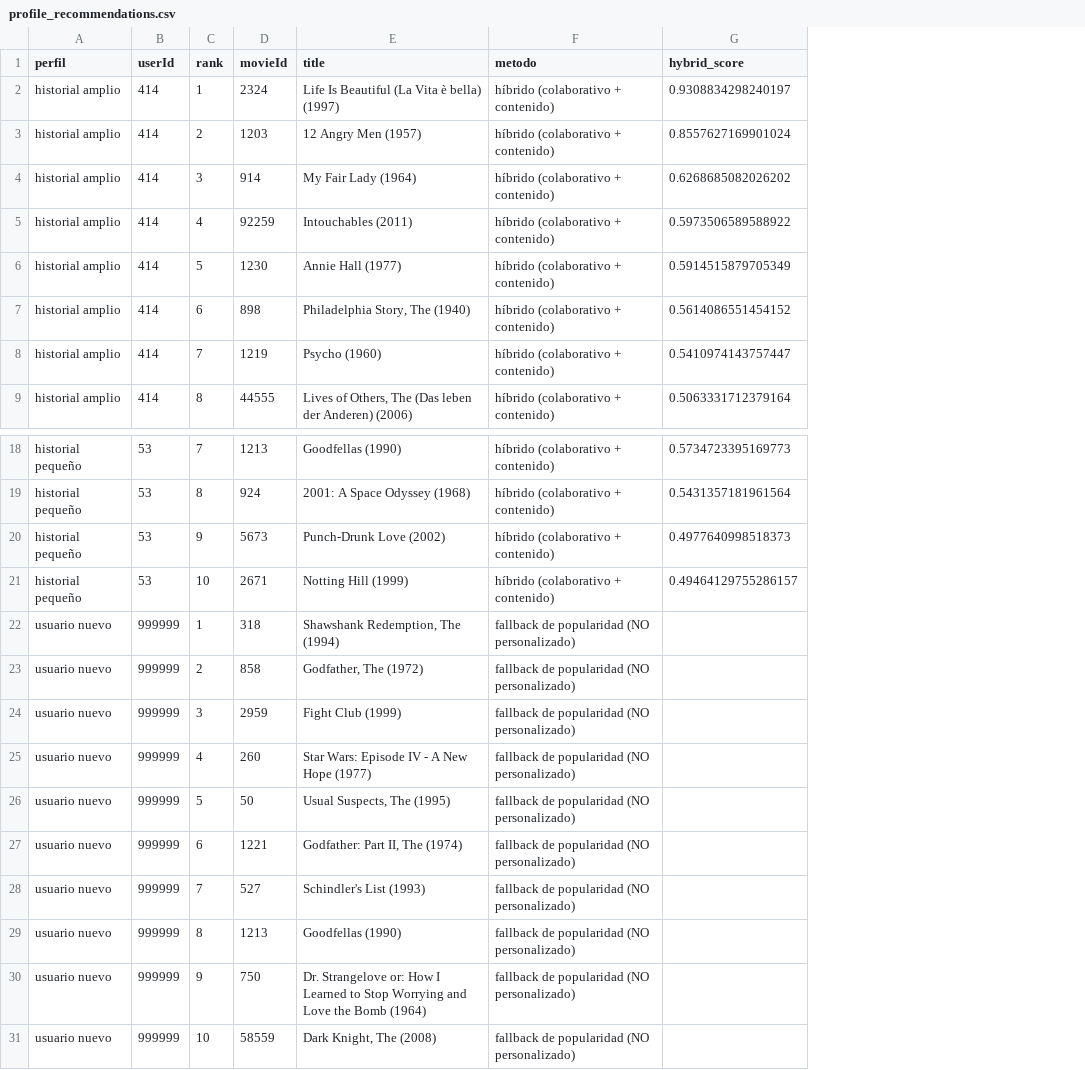
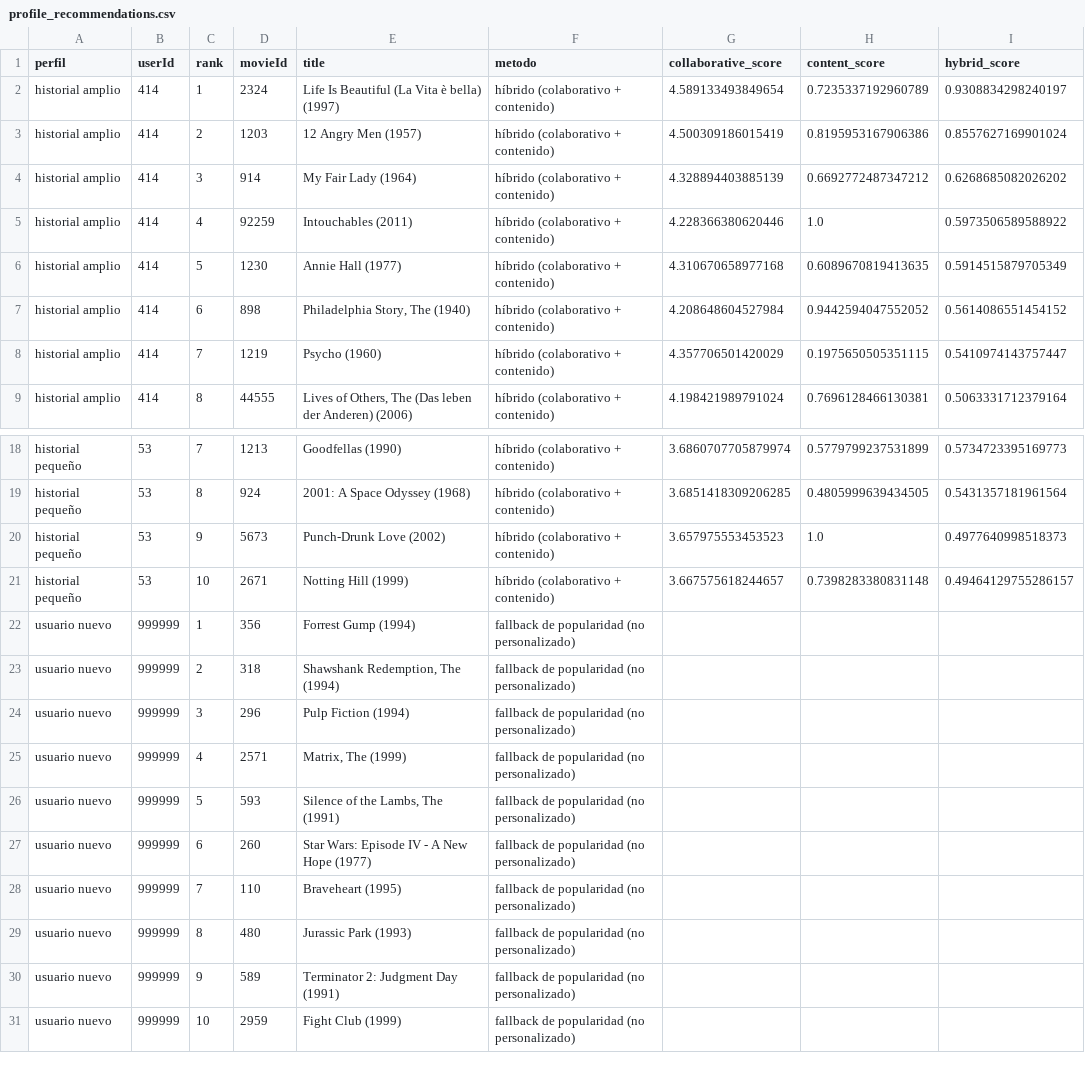
Before and after one commit to edvvdev/unidad04-05, a CSV file: reports/profile_recommendations.csv, drawn as a sheet; only a part is shown, gaps mark what is left out; the diff names each change by its address in the sheet, - before the commit and + after, or states it on an @@ line.

Commit message:
fix: write one schema per artifact from the scripts and the notebook
Con el runner ejecutando los scripts del LAB08/LAB09 y despues el notebook,
popular_top10.csv y profile_recommendations.csv podian quedar escritos con
columnas distintas segun el ultimo writer. lab08_content.py escribe ahora
el mismo CSV que el notebook y la celda de perfiles del notebook escribe
las mismas columnas que lab09_profiles.py (incluidas las puntuaciones por
senal). Verificado: al ejecutar los scripts despues del notebook los
artefactos no cambian.

```diff
--- a/reports/profile_recommendations.csv
+++ b/reports/profile_recommendations.csv
+column G (collaborative_score), rows 2-9: 4.589133493849654 | 4.500309186015419 | 4.328894403885139 | 4.228366380620446 | 4.310670658977168 | 4.208648604527984 | 4.357706501420029 | 4.198421989791024; rows 18-21: 3.6860707705879974 | 3.6851418309206285 | 3.657975553453523 | 3.667575618244657
+column H (content_score), rows 2-9: 0.7235337192960789 | 0.8195953167906386 | 0.6692772487347212 | 1.0 | 0.6089670819413635 | 0.9442594047552052 | 0.1975650505351115 | 0.7696128466130381; rows 18-21: 0.5779799237531899 | 0.4805999639434505 | 1.0 | 0.7398283380831148
-D22 (movieId): 318
+D22 (movieId): 356
-E22 (title): Shawshank Redemption, The (1994)
+E22 (title): Forrest Gump (1994)
-F22:F31 (metodo): fallback de popularidad (NO personalizado)
+F22:F31 (metodo): fallback de popularidad (no personalizado)
-D23 (movieId): 858
+D23 (movieId): 318
-E23 (title): Godfather, The (1972)
+E23 (title): Shawshank Redemption, The (1994)
-D24 (movieId): 2959
+D24 (movieId): 296
-E24 (title): Fight Club (1999)
+E24 (title): Pulp Fiction (1994)
-D25 (movieId): 260
+D25 (movieId): 2571
-E25 (title): Star Wars: Episode IV - A New Hope (1977)
+E25 (title): Matrix, The (1999)
-D26 (movieId): 50
+D26 (movieId): 593
-E26 (title): Usual Suspects, The (1995)
+E26 (title): Silence of the Lambs, The (1991)
-D27 (movieId): 1221
+D27 (movieId): 260
-E27 (title): Godfather: Part II, The (1974)
+E27 (title): Star Wars: Episode IV - A New Hope (1977)
-D28 (movieId): 527
+D28 (movieId): 110
-E28 (title): Schindler's List (1993)
+E28 (title): Braveheart (1995)
-D29 (movieId): 1213
+D29 (movieId): 480
-E29 (title): Goodfellas (1990)
+E29 (title): Jurassic Park (1993)
-D30 (movieId): 750
+D30 (movieId): 589
-E30 (title): Dr. Strangelove or: How I Learned to Stop Worrying and Love the Bomb (1964)
+E30 (title): Terminator 2: Judgment Day (1991)
-D31 (movieId): 58559
+D31 (movieId): 2959
-E31 (title): Dark Knight, The (2008)
+E31 (title): Fight Club (1999)
```
Also changed, not shown: reports/pareto_results.csv, 4 other files.
